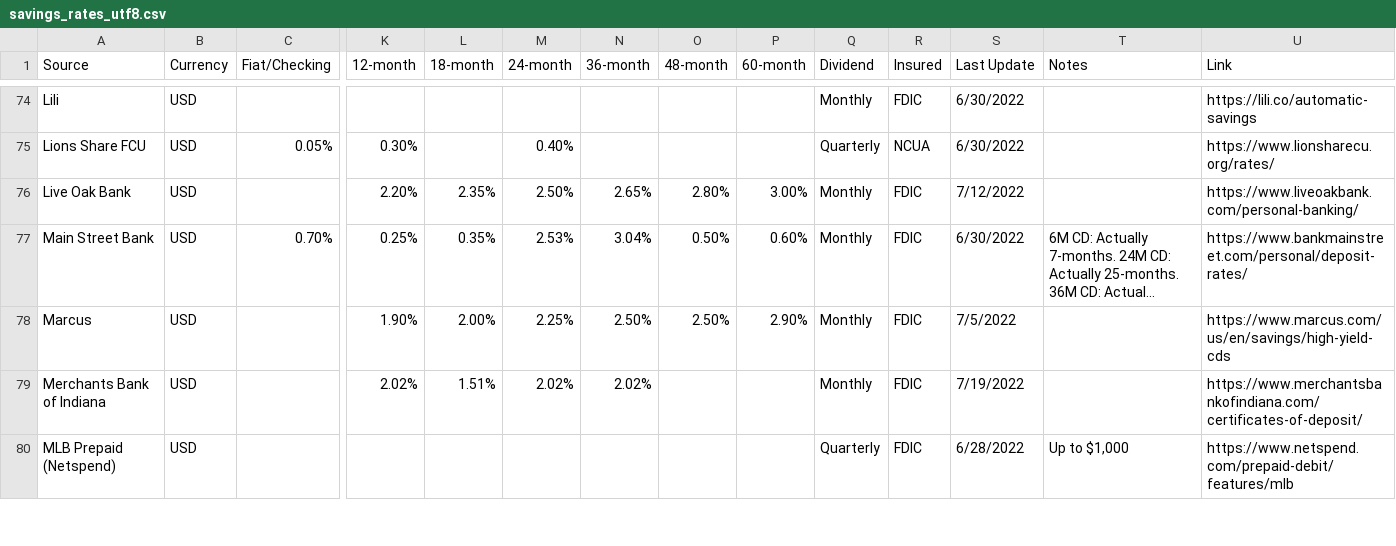
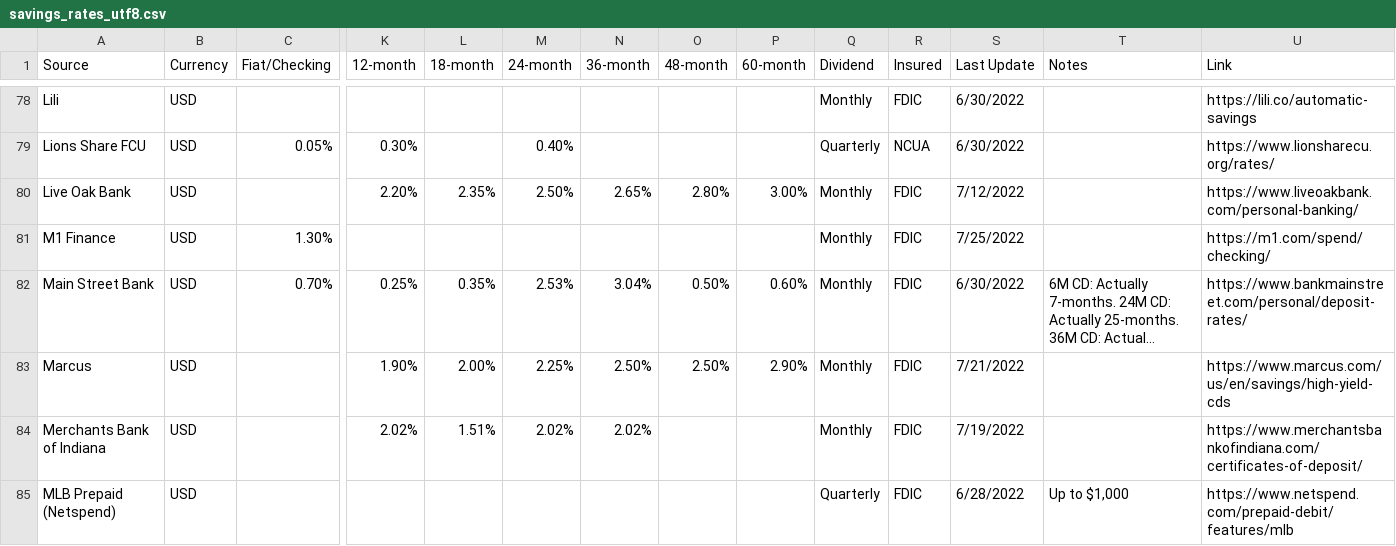
Before and after one commit to hype8912/return_rates, a CSV file: savings_rates_utf8.csv, drawn as a sheet; only a part is shown, gaps mark what is left out; long unchanged cells end in …; addresses are those after the commit; rows hold the shown columns only; the diff covers the shown part only; the diff names each change by its address in the sheet, - before the commit and + after, or states it on an @@ line.

```diff
--- a/savings_rates_utf8.csv
+++ b/savings_rates_utf8.csv
+row 81: M1 Finance | USD | 1.30% |  |  |  |  |  |  | Monthly | FDIC | 7/25/2022 |  | https://m1.com/spend/checking/
-S83 (Last Update): 7/5/2022
+S83 (Last Update): 7/21/2022
```
Also changed, not shown: 7 added rows, 1 moved row and 74 edited cells elsewhere in this file.
